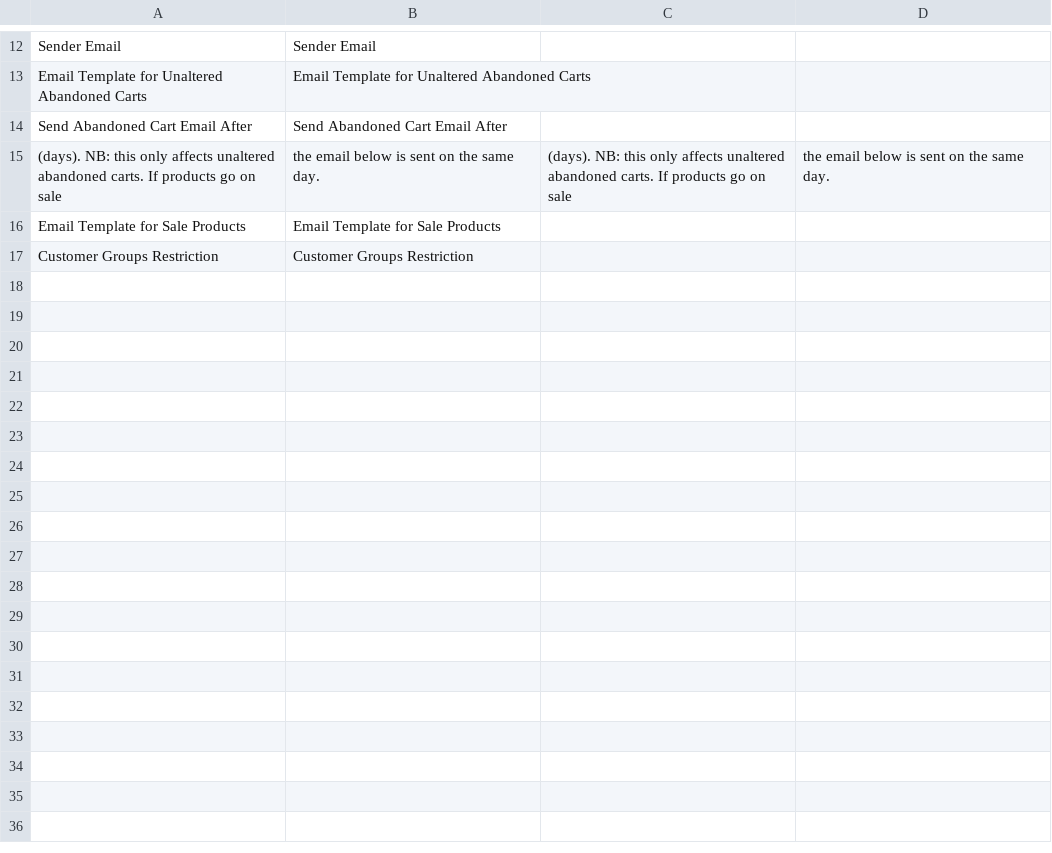
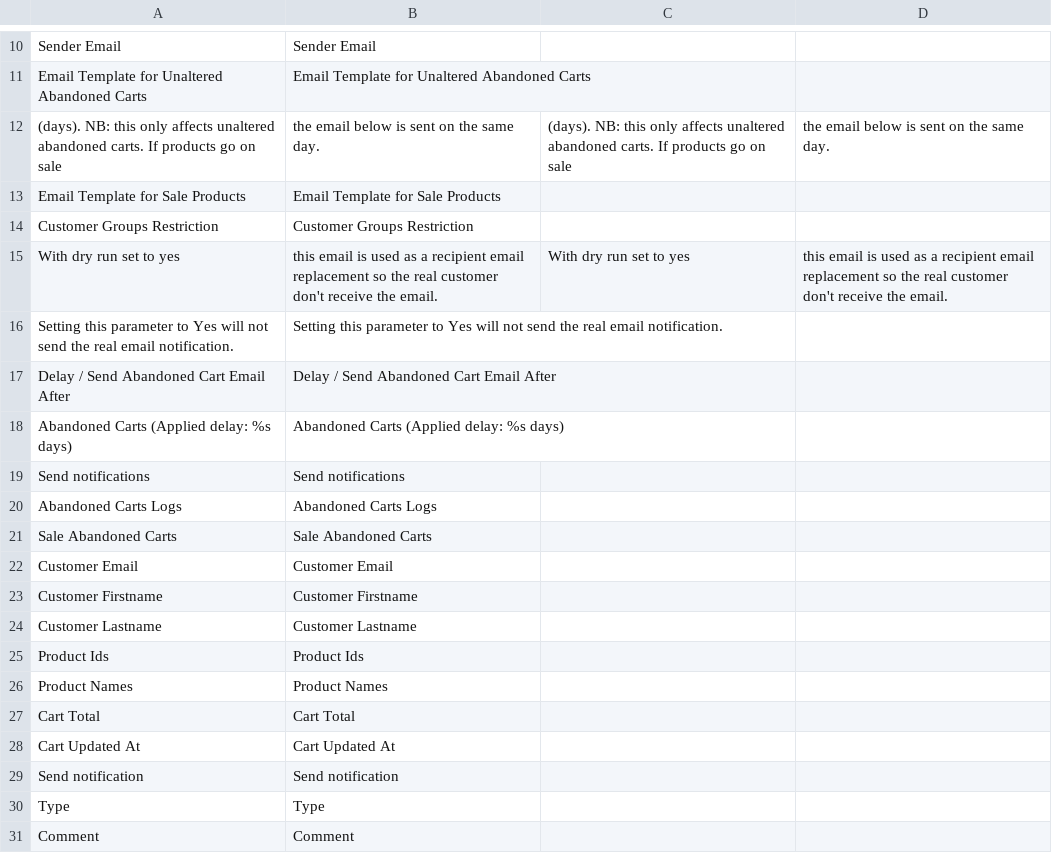
Before and after one commit to digitalpianism/abandonedcarts, a CSV file: app/locale/en_US/DigitalPianism_Abandonedcarts.csv, drawn as a sheet; only a part is shown, gaps mark what is left out; the diff covers the shown part only.

```diff
--- a/app/locale/en_US/DigitalPianism_Abandonedcarts.csv
+++ b/app/locale/en_US/DigitalPianism_Abandonedcarts.csv
@@ -13,3 +11,2 @@ Sender Email,Sender Email
 Email Template for Unaltered Abandoned Carts,Email Template for Unaltered Abandoned Carts
-Send Abandoned Cart Email After,Send Abandoned Cart Email After
 (days). NB: this only affects unaltered abandoned carts. If products go on sale, the email below is sent on the same day.,(days). NB: this only affects unaltered abandoned carts. If products go on sale, the email below is sent on the same day.
@@ -17 +14,18 @@ Email Template for Sale Products,Email Template for Sale Products
 Customer Groups Restriction,Customer Groups Restriction
+With dry run set to yes, this email is used as a recipient email replacement so the real customer don't receive the email.,With dry run set to yes, this email is used as a recipient email replacement so the real customer don't receive the email.
+Setting this parameter to Yes will not send the real email notification.,Setting this parameter to Yes will not send the real email notification.
+Delay / Send Abandoned Cart Email After,Delay / Send Abandoned Cart Email After
+Abandoned Carts (Applied delay: %s days),Abandoned Carts (Applied delay: %s days)
+Send notifications,Send notifications
+Abandoned Carts Logs,Abandoned Carts Logs
+Sale Abandoned Carts,Sale Abandoned Carts
+Customer Email,Customer Email
+Customer Firstname,Customer Firstname
+Customer Lastname,Customer Lastname
+Product Ids,Product Ids
+Product Names,Product Names
+Cart Total,Cart Total
+Cart Updated At,Cart Updated At
+Send notification,Send notification
+Type,Type
+Comment,Comment
```
Also changed, not shown: 14 added rows and 2 removed rows elsewhere in this file, app/locale/fr_FR/DigitalPianism_Abandonedcarts.csv, 37 other files.
